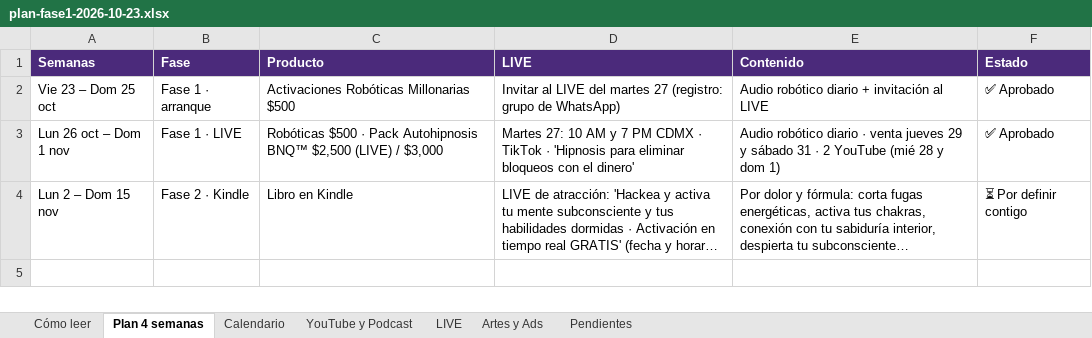
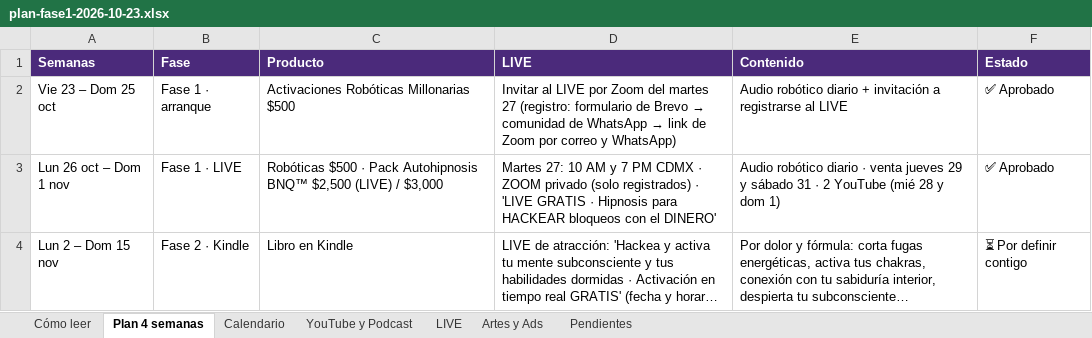
Before and after one commit to mabsoriano/markitdown-mcp-serve, an Excel workbook: nica-apify/calendario/plan-fase1-2026-10-23.xlsx, sheet Plan 4 semanas, drawn as a sheet; long unchanged cells end in …; values as stored, in another font and other column widths than the file's, no borders; the diff names each change by its address in the sheet, - before the commit and + after, or states it on an @@ line.

```diff
--- a/nica-apify/calendario/plan-fase1-2026-10-23.xlsx (sheet Plan 4 semanas)
+++ b/nica-apify/calendario/plan-fase1-2026-10-23.xlsx (sheet Plan 4 semanas)
@@ D2 (LIVE): …al LIVE del martes 27 (registro: grupo de WhatsApp) → …al LIVE por Zoom del martes 27 (registro: formulario de Brevo → comunidad de WhatsApp → link de Zoom por correo y WhatsApp) @@
-E2 (Contenido): …+ invitación al LIVE
+E2 (Contenido): …+ invitación a registrarse al LIVE
-D3 (LIVE): …CDMX · TikTok · 'Hipnosis para eliminar bloqueos con el dinero'
+D3 (LIVE): …CDMX · ZOOM privado (solo registrados) · 'LIVE GRATIS · Hipnosis para HACKEAR bloqueos con el DINERO'
```
Also changed, not shown: sheet Calendario, sheet LIVE, sheet YouTube y Podcast, sheet Cómo leer, sheet Pendientes, sheet Artes y Ads, nica-apify/briefs/plan-correos-2026-10-24.xlsx.
